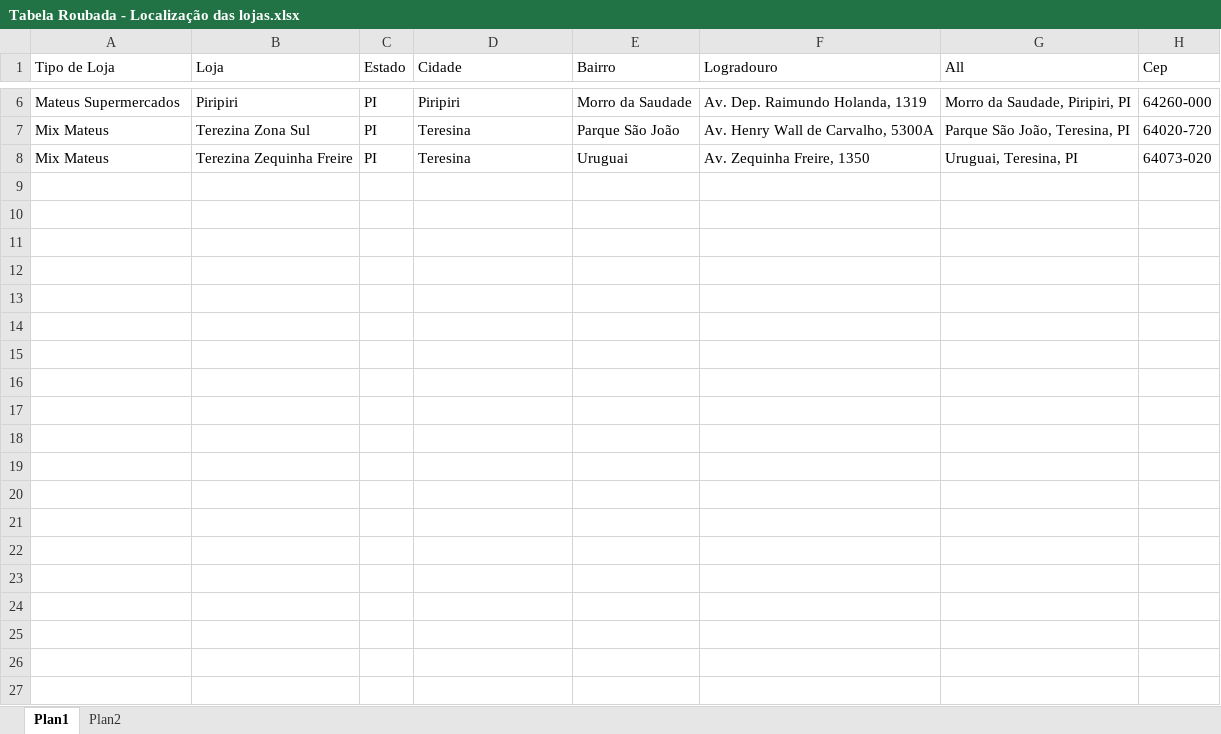
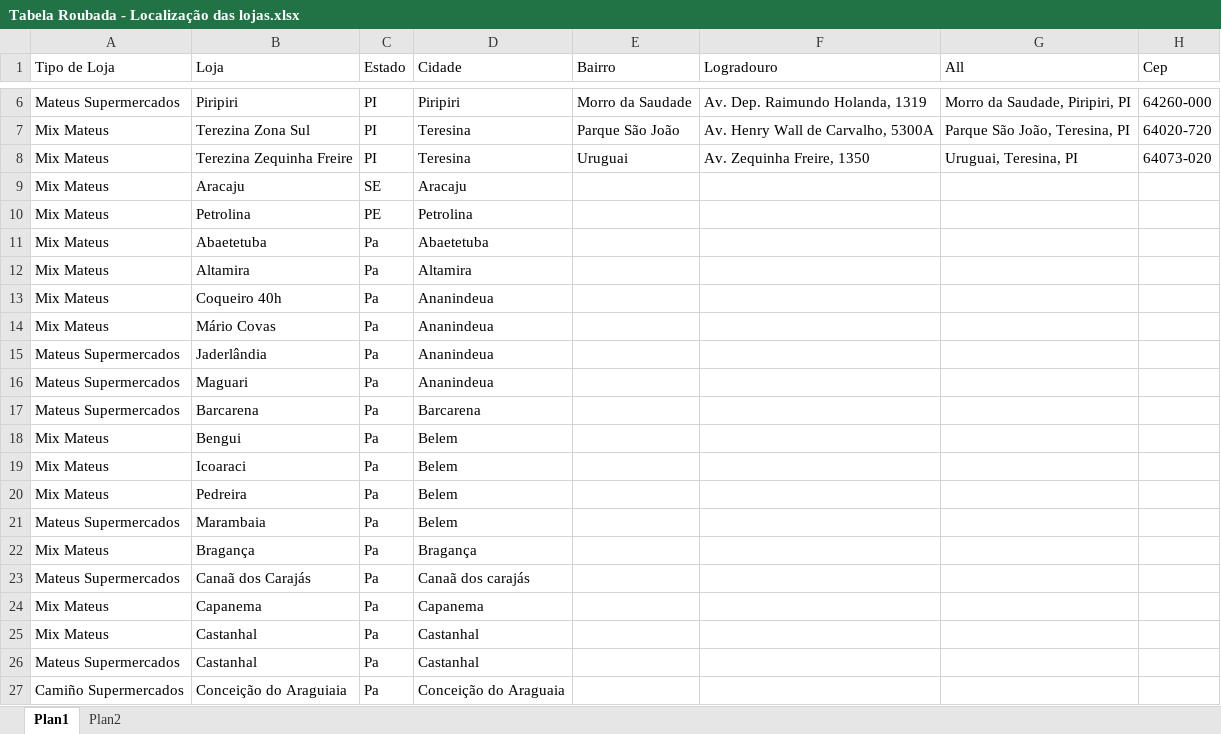
Before and after one commit to k-marcelino/TowerThree-Grupo_Mateus_analysis, an Excel workbook: Tabela Roubada - Localização das lojas.xlsx, sheet Plan1, drawn as a sheet; only a part is shown, gaps mark what is left out; values as stored, in another font and other column widths than the file's, no borders; the diff covers the shown part only; the diff names each change by its address in the sheet, - before the commit and + after, or states it on an @@ line.

```diff
--- a/Tabela Roubada - Localização das lojas.xlsx (sheet Plan1)
+++ b/Tabela Roubada - Localização das lojas.xlsx (sheet Plan1)
+row 9: Mix Mateus | Aracaju | SE | Aracaju
+row 10: Mix Mateus | Petrolina | PE | Petrolina
+row 11: Mix Mateus | Abaetetuba | Pa | Abaetetuba
+row 12: Mix Mateus | Altamira | Pa | Altamira
+row 13: Mix Mateus | Coqueiro 40h | Pa | Ananindeua
+row 14: Mix Mateus | Mário Covas | Pa | Ananindeua
+row 15: Mateus Supermercados | Jaderlândia | Pa | Ananindeua
+row 16: Mateus Supermercados | Maguari | Pa | Ananindeua
+row 17: Mateus Supermercados | Barcarena | Pa | Barcarena
+row 18: Mix Mateus | Bengui | Pa | Belem
+row 19: Mix Mateus | Icoaraci | Pa | Belem
+row 20: Mix Mateus | Pedreira | Pa | Belem
+row 21: Mateus Supermercados | Marambaia | Pa | Belem
+row 22: Mix Mateus | Bragança | Pa | Bragança
+row 23: Mateus Supermercados | Canaã dos Carajás | Pa | Canaã dos carajás
+row 24: Mix Mateus | Capanema | Pa | Capanema
+row 25: Mix Mateus | Castanhal | Pa | Castanhal
+row 26: Mateus Supermercados | Castanhal | Pa | Castanhal
+row 27: Camiño Supermercados | Conceição do Araguiaia | Pa | Conceição do Araguaia
```
Also changed, not shown: 102 added rows elsewhere in this sheet, 11 other files.
